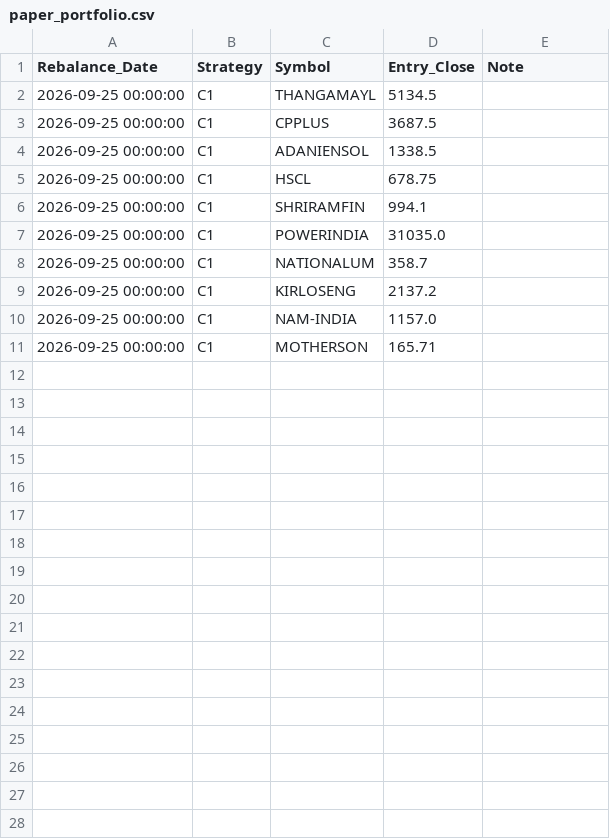
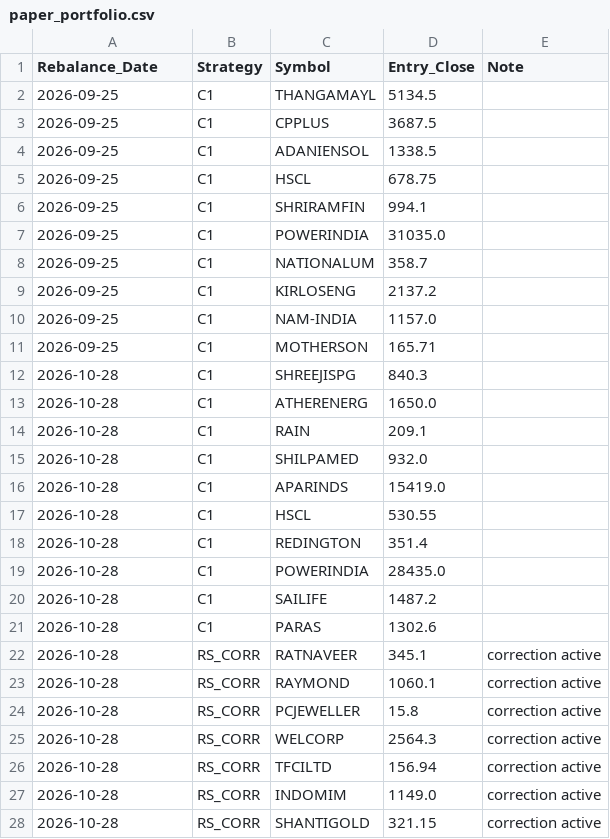
Before and after one commit to abhirudra2304/AI_GEMINI_TRADING_APP, a CSV file: paper_portfolio.csv, drawn as a sheet; only a part is shown; the diff covers the shown part only.

```diff
--- a/paper_portfolio.csv
+++ b/paper_portfolio.csv
@@ -1,11 +1,28 @@
 Rebalance_Date,Strategy,Symbol,Entry_Close,Note
-2026-09-25 00:00:00,C1,THANGAMAYL,5134.5,
-2026-09-25 00:00:00,C1,CPPLUS,3687.5,
-2026-09-25 00:00:00,C1,ADANIENSOL,1338.5,
-2026-09-25 00:00:00,C1,HSCL,678.75,
-2026-09-25 00:00:00,C1,SHRIRAMFIN,994.1,
-2026-09-25 00:00:00,C1,POWERINDIA,31035.0,
-2026-09-25 00:00:00,C1,NATIONALUM,358.7,
-2026-09-25 00:00:00,C1,KIRLOSENG,2137.2,
-2026-09-25 00:00:00,C1,NAM-INDIA,1157.0,
-2026-09-25 00:00:00,C1,MOTHERSON,165.71,
+2026-09-25,C1,THANGAMAYL,5134.5,
+2026-09-25,C1,CPPLUS,3687.5,
+2026-09-25,C1,ADANIENSOL,1338.5,
+2026-09-25,C1,HSCL,678.75,
+2026-09-25,C1,SHRIRAMFIN,994.1,
+2026-09-25,C1,POWERINDIA,31035.0,
+2026-09-25,C1,NATIONALUM,358.7,
+2026-09-25,C1,KIRLOSENG,2137.2,
+2026-09-25,C1,NAM-INDIA,1157.0,
+2026-09-25,C1,MOTHERSON,165.71,
+2026-10-28,C1,SHREEJISPG,840.3,
+2026-10-28,C1,ATHERENERG,1650.0,
+2026-10-28,C1,RAIN,209.1,
+2026-10-28,C1,SHILPAMED,932.0,
+2026-10-28,C1,APARINDS,15419.0,
+2026-10-28,C1,HSCL,530.55,
+2026-10-28,C1,REDINGTON,351.4,
+2026-10-28,C1,POWERINDIA,28435.0,
+2026-10-28,C1,SAILIFE,1487.2,
+2026-10-28,C1,PARAS,1302.6,
+2026-10-28,RS_CORR,RATNAVEER,345.1,correction active
+2026-10-28,RS_CORR,RAYMOND,1060.1,correction active
+2026-10-28,RS_CORR,PCJEWELLER,15.8,correction active
+2026-10-28,RS_CORR,WELCORP,2564.3,correction active
+2026-10-28,RS_CORR,TFCILTD,156.94,correction active
+2026-10-28,RS_CORR,INDOMIM,1149.0,correction active
+2026-10-28,RS_CORR,SHANTIGOLD,321.15,correction active
```
Also changed, not shown: 3 added rows elsewhere in this file, 5 other files.
